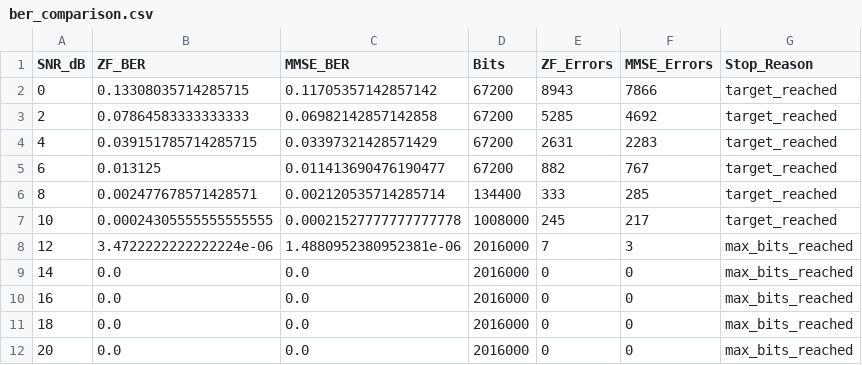
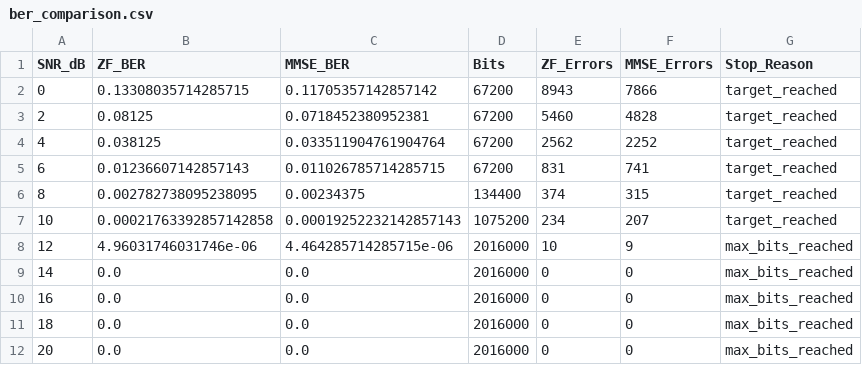
Before and after one commit to Yilin-126/mimo-equalization-simulation, a CSV file: results/ber_comparison.csv, drawn as a sheet.

```diff
--- a/results/ber_comparison.csv
+++ b/results/ber_comparison.csv
@@ -2,8 +2,8 @@ SNR_dB,ZF_BER,MMSE_BER,Bits,ZF_Errors,MMSE_Errors,Stop_Reason
 0,0.13308035714285715,0.11705357142857142,67200,8943,7866,target_reached
-2,0.07864583333333333,0.06982142857142858,67200,5285,4692,target_reached
-4,0.039151785714285715,0.03397321428571429,67200,2631,2283,target_reached
-6,0.013125,0.011413690476190477,67200,882,767,target_reached
-8,0.002477678571428571,0.002120535714285714,134400,333,285,target_reached
-10,0.00024305555555555555,0.00021527777777777778,1008000,245,217,target_reached
-12,3.4722222222222224e-06,1.4880952380952381e-06,2016000,7,3,max_bits_reached
+2,0.08125,0.0718452380952381,67200,5460,4828,target_reached
+4,0.038125,0.033511904761904764,67200,2562,2252,target_reached
+6,0.01236607142857143,0.011026785714285715,67200,831,741,target_reached
+8,0.002782738095238095,0.00234375,134400,374,315,target_reached
+10,0.00021763392857142858,0.00019252232142857143,1075200,234,207,target_reached
+12,4.96031746031746e-06,4.464285714285715e-06,2016000,10,9,max_bits_reached
 14,0.0,0.0,2016000,0,0,max_bits_reached
```
Also changed, not shown: 7 other files.
